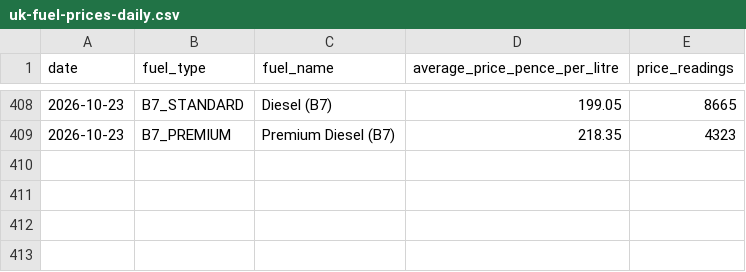
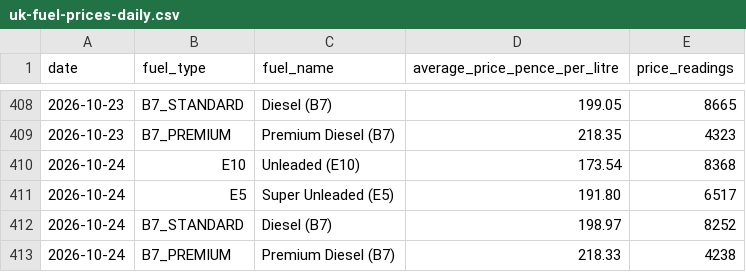
Before and after one commit to iamburny/uk-fuel-prices, a CSV file: data/uk-fuel-prices-daily.csv, drawn as a sheet; only a part is shown, gaps mark what is left out.

```diff
--- a/data/uk-fuel-prices-daily.csv
+++ b/data/uk-fuel-prices-daily.csv
@@ -409 +409,5 @@ date,fuel_type,fuel_name,average_price_pence_per_litre,price_readings
 2026-10-23,B7_PREMIUM,"Premium Diesel (B7)",218.35,4323
+2026-10-24,E10,"Unleaded (E10)",173.54,8368
+2026-10-24,E5,"Super Unleaded (E5)",191.80,6517
+2026-10-24,B7_STANDARD,"Diesel (B7)",198.97,8252
+2026-10-24,B7_PREMIUM,"Premium Diesel (B7)",218.33,4238
```
